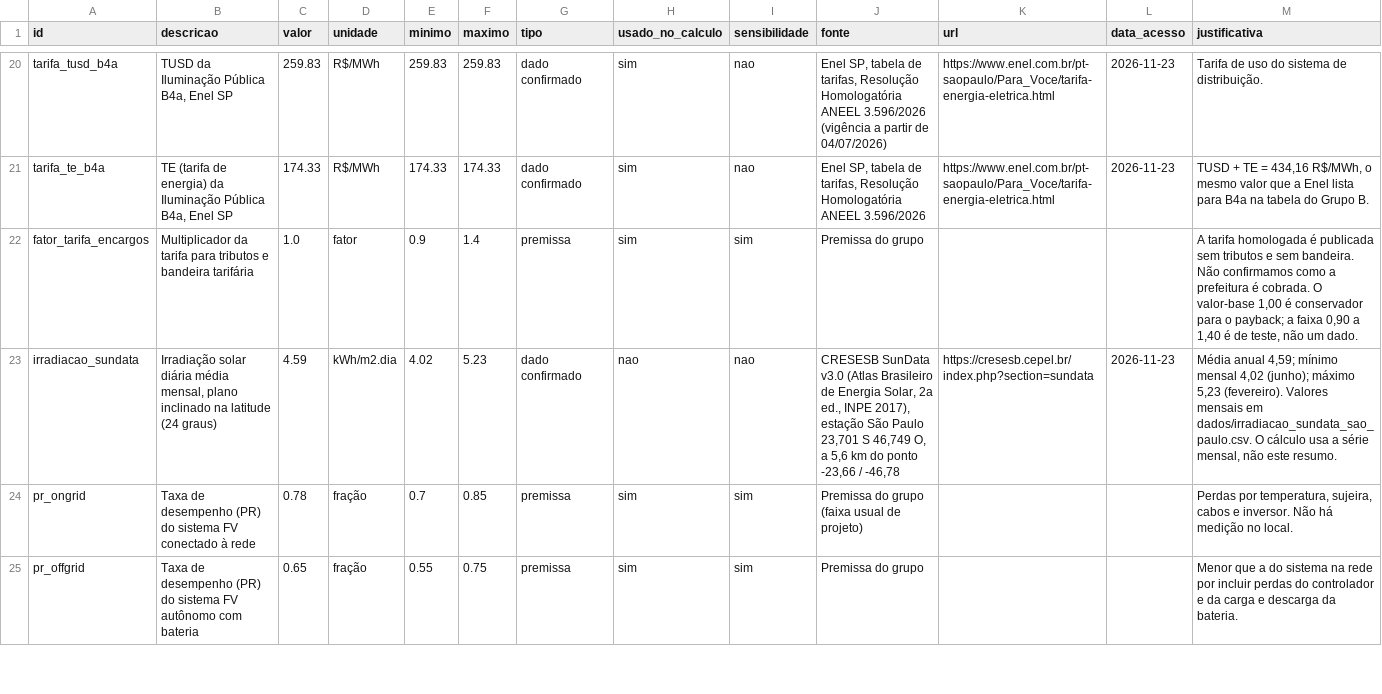
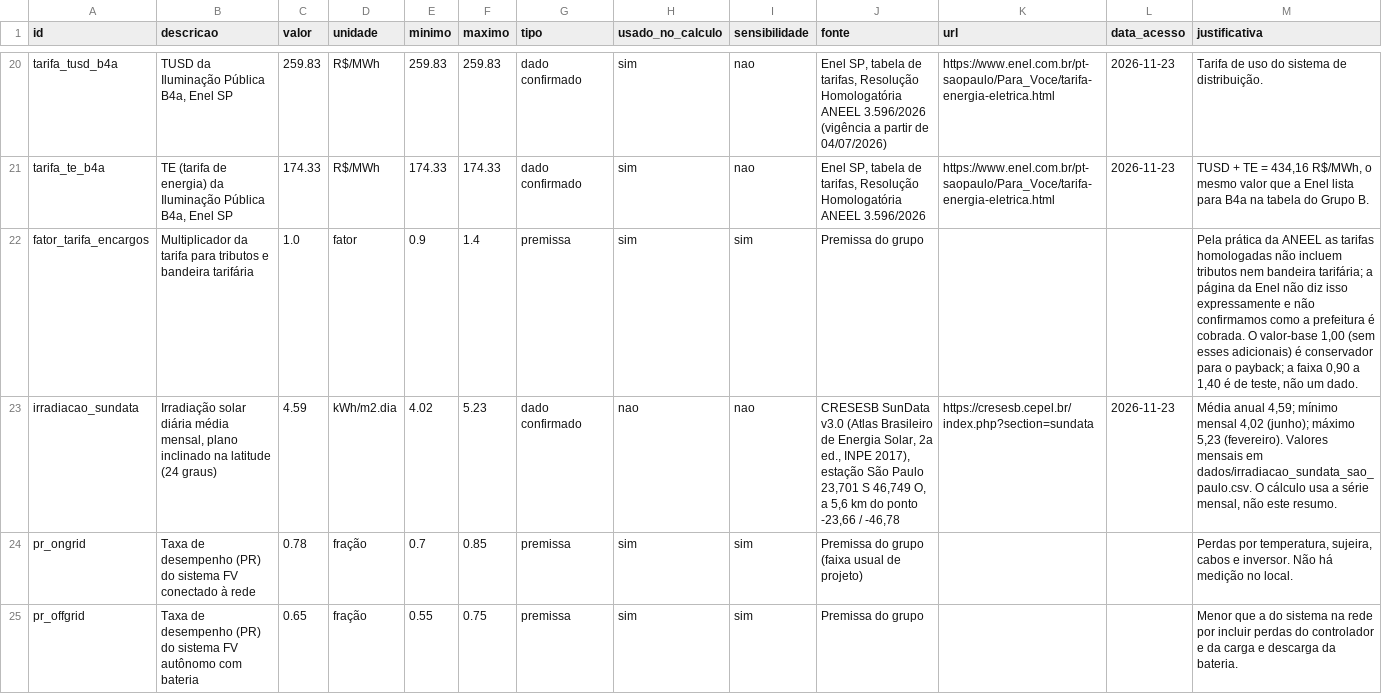
Before and after one commit to vinikjkkj/gs2026-sers-energia-capao-redondo, a CSV file: dados/premissas.csv, drawn as a sheet; only a part is shown, gaps mark what is left out.

Commit message:
README com diagnostico, fontes, calculos, comparacao, diagrama, indicadores e limitacoes
As tabelas do README sao geradas por src/calcular.py --readme. Premissas
passam a explicar que tributos e bandeira ficam fora da tarifa-base.

```diff
--- a/dados/premissas.csv
+++ b/dados/premissas.csv
@@ -21,3 +21,3 @@ tarifa_tusd_b4a,"TUSD da Iluminação Pública B4a, Enel SP",259.83,R$/MWh,259.8
 tarifa_te_b4a,"TE (tarifa de energia) da Iluminação Pública B4a, Enel SP",174.33,R$/MWh,174.33,174.33,dado confirmado,sim,nao,"Enel SP, tabela de tarifas, Resolução Homologatória ANEEL 3.596/2026",https://www.enel.com.br/pt-saopaulo/Para_Voce/tarifa-energia-eletrica.html,2026-11-23,"TUSD + TE = 434,16 R$/MWh, o mesmo valor que a Enel lista para B4a na tabela do Grupo B."
-fator_tarifa_encargos,Multiplicador da tarifa para tributos e bandeira tarifária,1.0,fator,0.9,1.4,premissa,sim,sim,Premissa do grupo,,,"A tarifa homologada é publicada sem tributos e sem bandeira. Não confirmamos como a prefeitura é cobrada. O valor-base 1,00 é conservador para o payback; a faixa 0,90 a 1,40 é de teste, não um dado."
+fator_tarifa_encargos,Multiplicador da tarifa para tributos e bandeira tarifária,1.0,fator,0.9,1.4,premissa,sim,sim,Premissa do grupo,,,"Pela prática da ANEEL as tarifas homologadas não incluem tributos nem bandeira tarifária; a página da Enel não diz isso expressamente e não confirmamos como a prefeitura é cobrada. O valor-base 1,00 (sem esses adicionais) é conservador para o payback; a faixa 0,90 a 1,40 é de teste, não um dado."
 irradiacao_sundata,"Irradiação solar diária média mensal, plano inclinado na latitude (24 graus)",4.59,kWh/m2.dia,4.02,5.23,dado confirmado,nao,nao,"CRESESB SunData v3.0 (Atlas Brasileiro de Energia Solar, 2a ed., INPE 2017), estação São Paulo 23,701 S 46,749 O, a 5,6 km do ponto -23,66 / -46,78",https://cresesb.cepel.br/index.php?section=sundata,2026-11-23,"Média anual 4,59; mínimo mensal 4,02 (junho); máximo 5,23 (fevereiro). Valores mensais em dados/irradiacao_sundata_sao_paulo.csv. O cálculo usa a série mensal, não este resumo."
```
Also changed, not shown: 6 other files.
